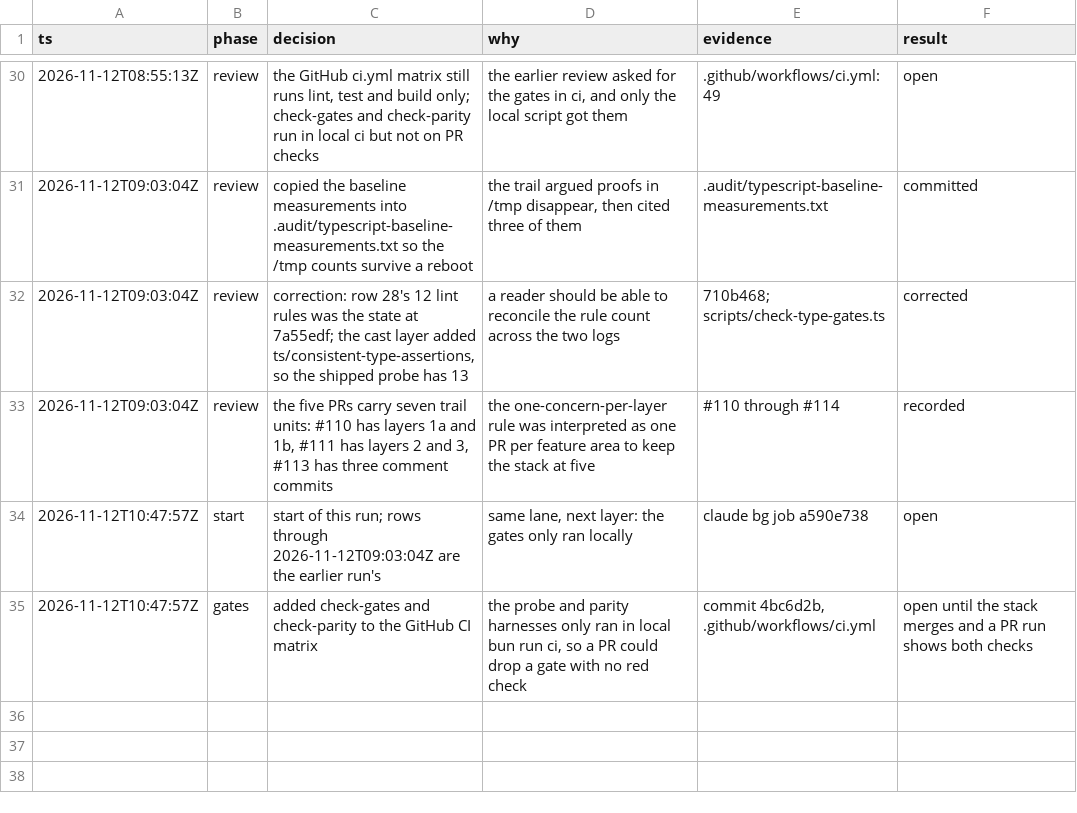
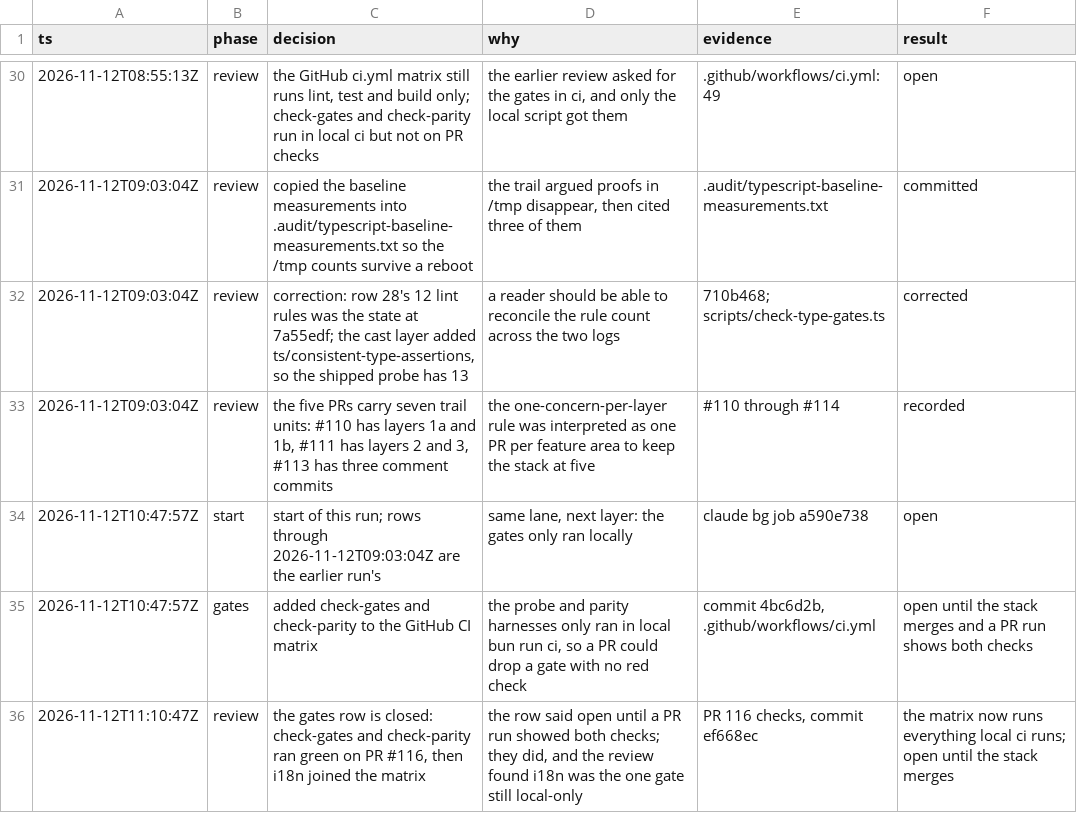
Before and after one commit to kvoon3/koma, a TSV file: .audit/typescript-baseline.tsv, drawn as a sheet; only a part is shown, gaps mark what is left out; the diff names each change by its address in the sheet, - before the commit and + after, or states it on an @@ line.

```diff
--- a/.audit/typescript-baseline.tsv
+++ b/.audit/typescript-baseline.tsv
+row 36: 2026-11-12T11:10:47Z | review | the gates row is closed: check-gates and check-parity ran green on PR #116, then i18n joined the matrix | the row said open until a PR run showed both checks; they did, and the review found i18n was the one gate still local-only | PR 116 checks, commit ef668ec | the matrix now runs everything local ci runs; open until the stack merges
```
Also changed, not shown: .audit/typescript-casts.tsv.
